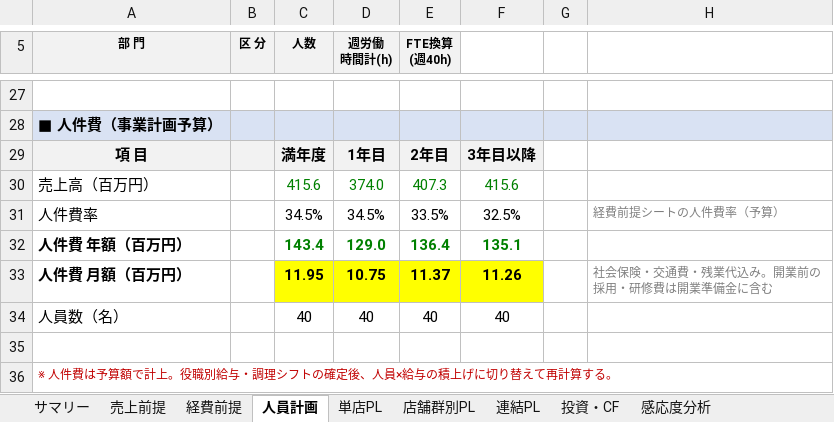
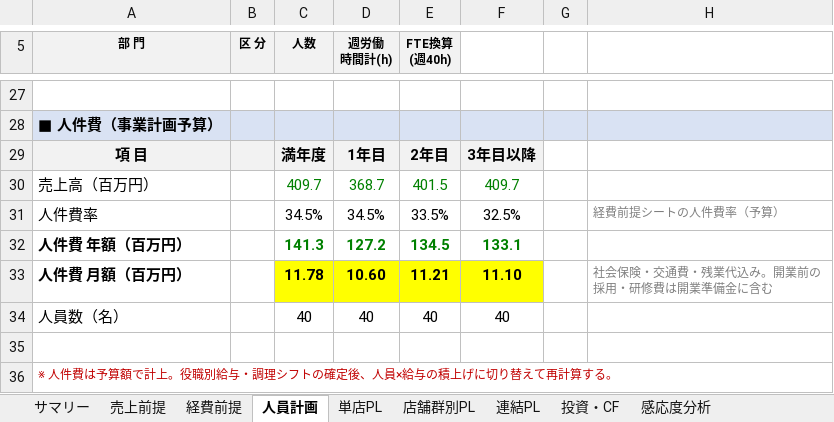
Before and after one commit to nakano-winebank/wine-auction, an Excel workbook: 事業計画/ティエリーマルクス・ブラッスリー_事業収支統合モデル_20261109.xlsx, sheet 人員計画, drawn as a sheet; only a part is shown, gaps mark what is left out; values as stored, in another font and other column widths than the file's, no borders; removed rows and columns are numbered as before the commit, all else as after; the diff names each change by its address in the sheet, - before the commit and + after, or states it on an @@ line.

```diff
--- a/事業計画/ティエリーマルクス・ブラッスリー_事業収支統合モデル_20261109.xlsx (sheet 人員計画)
+++ b/事業計画/ティエリーマルクス・ブラッスリー_事業収支統合モデル_20261109.xlsx (sheet 人員計画)
-row 30: 売上高（百万円） |  | 415.6 | 374.0 | 407.3 | 415.6
+row 30: 売上高（百万円） |  | 409.7 | 368.7 | 401.5 | 409.7
-row 32: 人件費 年額（百万円） |  | 143.4 | 129.0 | 136.4 | 135.1
+row 32: 人件費 年額（百万円） |  | 141.3 | 127.2 | 134.5 | 133.1
-C33 (人数): 11.95
+C33 (人数): 11.78
-D33 (週労働 時間計(h)): 10.75
+D33 (週労働 時間計(h)): 10.60
-E33 (FTE換算 (週40h)): 11.37
+E33 (FTE換算 (週40h)): 11.21
-F33: 11.26
+F33: 11.10
```
Also changed, not shown: sheet 店舗群別PL, sheet 単店PL, sheet 感応度分析, sheet サマリー, sheet 連結PL, sheet 投資・CF, 2 more sheets, formulas that keep their value, 1 other file.
